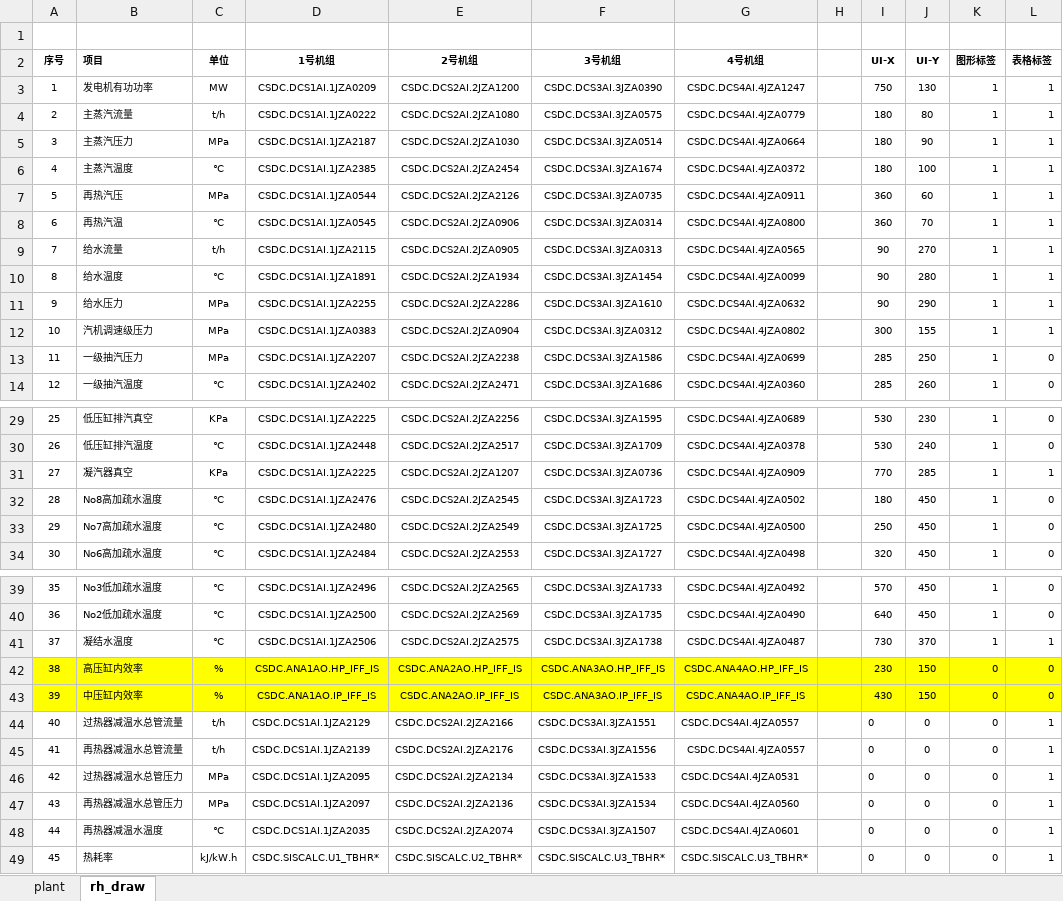
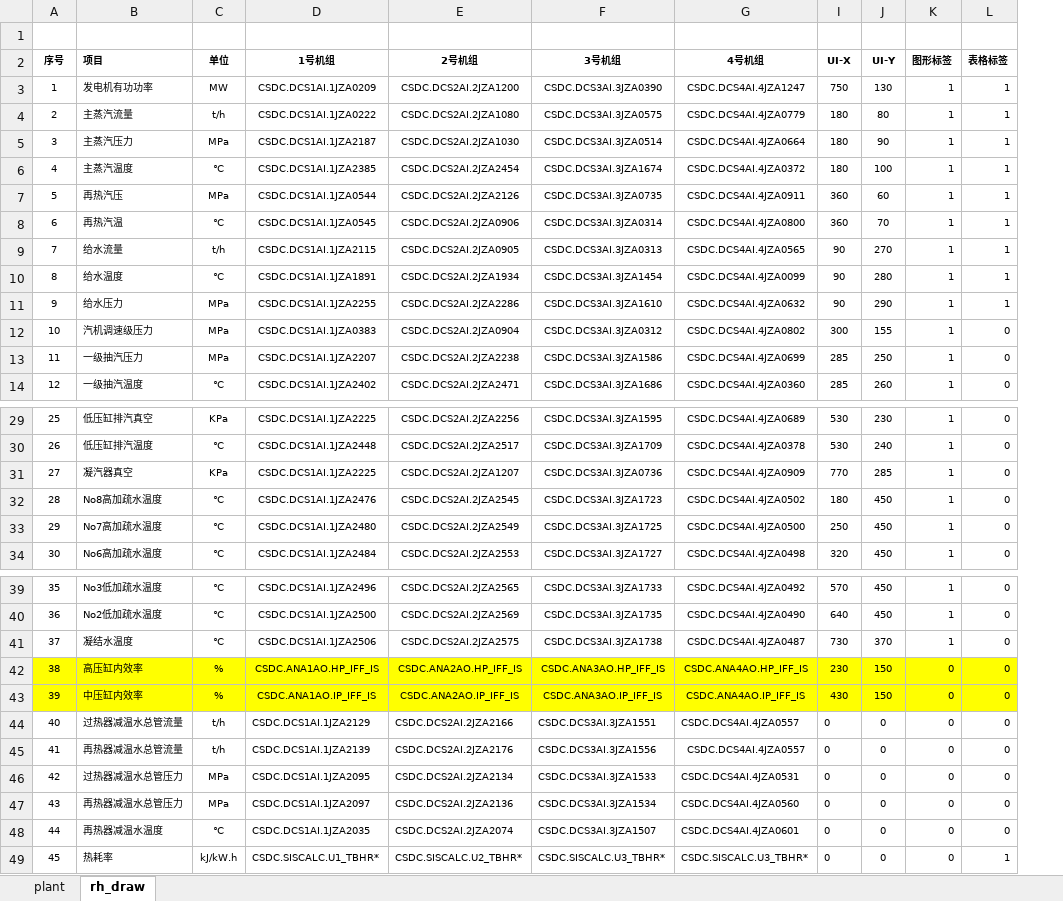
Before and after one commit to Jxb814/Rocksclusters, an Excel workbook: OnlineTurbineMonitor/useful_data.xlsx, sheet rh_draw, drawn as a sheet; only a part is shown, gaps mark what is left out; values as stored, in another font and other column widths than the file's, no borders; the diff names each change by its address in the sheet, - before the commit and + after, or states it on an @@ line.

```diff
--- a/OnlineTurbineMonitor/useful_data.xlsx (sheet rh_draw)
+++ b/OnlineTurbineMonitor/useful_data.xlsx (sheet rh_draw)
@@ column H hidden, empty @@
-L12 (表格标签): 1
+L12 (表格标签): 0
-L31 (表格标签): 1
+L31 (表格标签): 0
-L41 (表格标签): 1
+L41 (表格标签): 0
-L44:L48 (表格标签): 1
+L44:L48 (表格标签): 0
```
Also changed, not shown: 9 other files.
